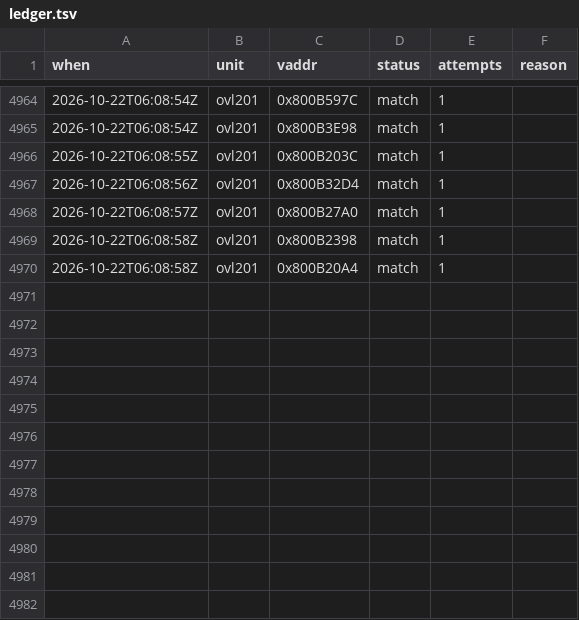
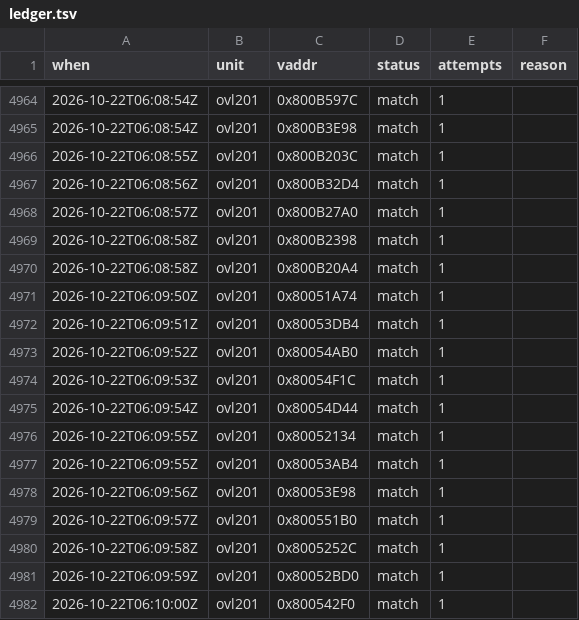
Before and after one commit to byroweb/AC1_RE, a TSV file: tools/loop/ledger.tsv, drawn as a sheet; only a part is shown, gaps mark what is left out.

```diff
--- a/tools/loop/ledger.tsv
+++ b/tools/loop/ledger.tsv
@@ -4970 +4970,13 @@ when	unit	vaddr	status	attempts	reason
 2026-10-22T06:08:58Z	ovl201	0x800B20A4	match	1	
+2026-10-22T06:09:50Z	ovl201	0x80051A74	match	1	
+2026-10-22T06:09:51Z	ovl201	0x80053DB4	match	1	
+2026-10-22T06:09:52Z	ovl201	0x80054AB0	match	1	
+2026-10-22T06:09:53Z	ovl201	0x80054F1C	match	1	
+2026-10-22T06:09:54Z	ovl201	0x80054D44	match	1	
+2026-10-22T06:09:55Z	ovl201	0x80052134	match	1	
+2026-10-22T06:09:55Z	ovl201	0x80053AB4	match	1	
+2026-10-22T06:09:56Z	ovl201	0x80053E98	match	1	
+2026-10-22T06:09:57Z	ovl201	0x800551B0	match	1	
+2026-10-22T06:09:58Z	ovl201	0x8005252C	match	1	
+2026-10-22T06:09:59Z	ovl201	0x80052BD0	match	1	
+2026-10-22T06:10:00Z	ovl201	0x800542F0	match	1	
```
Also changed, not shown: re/match/hints.tsv, 13 other files.
